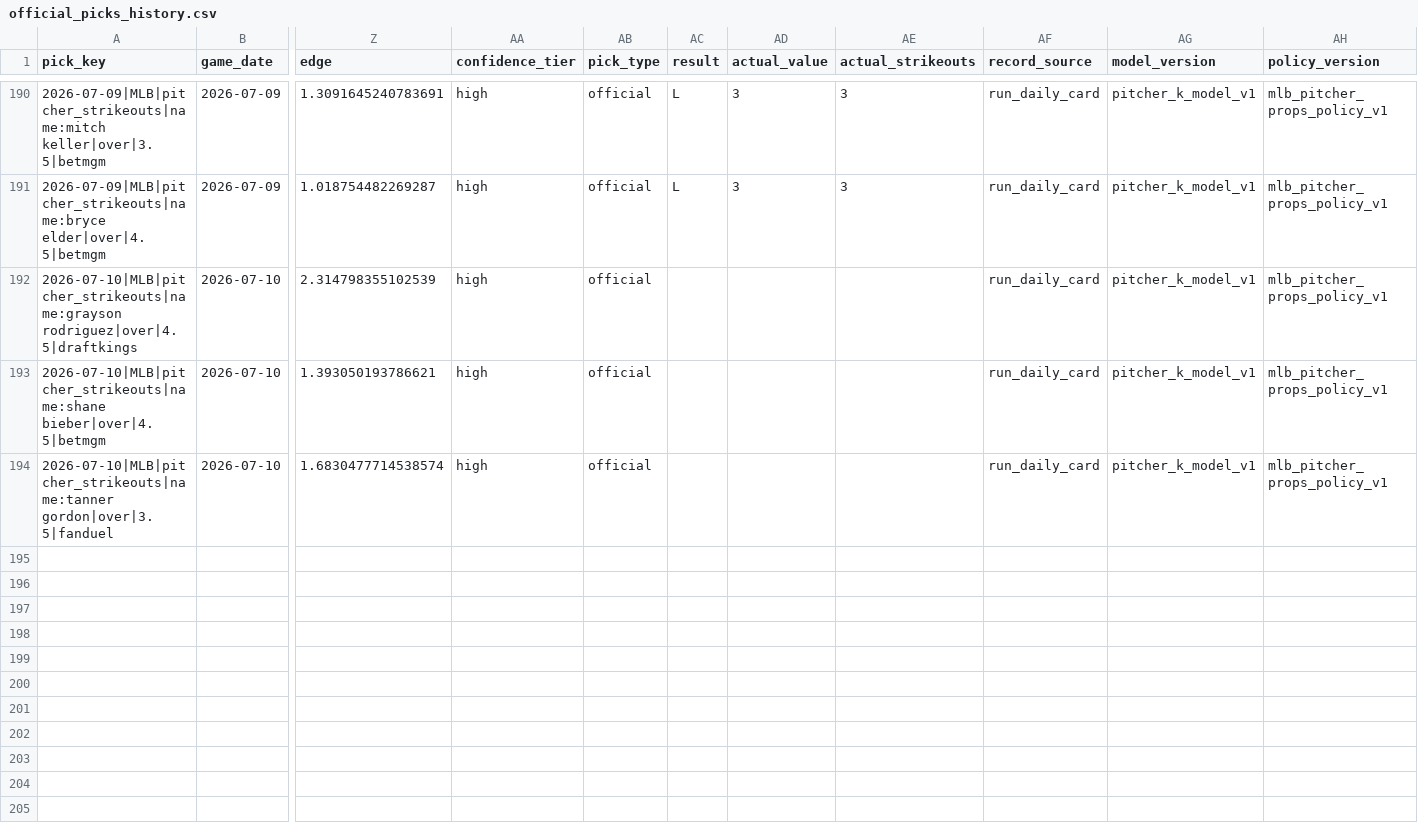
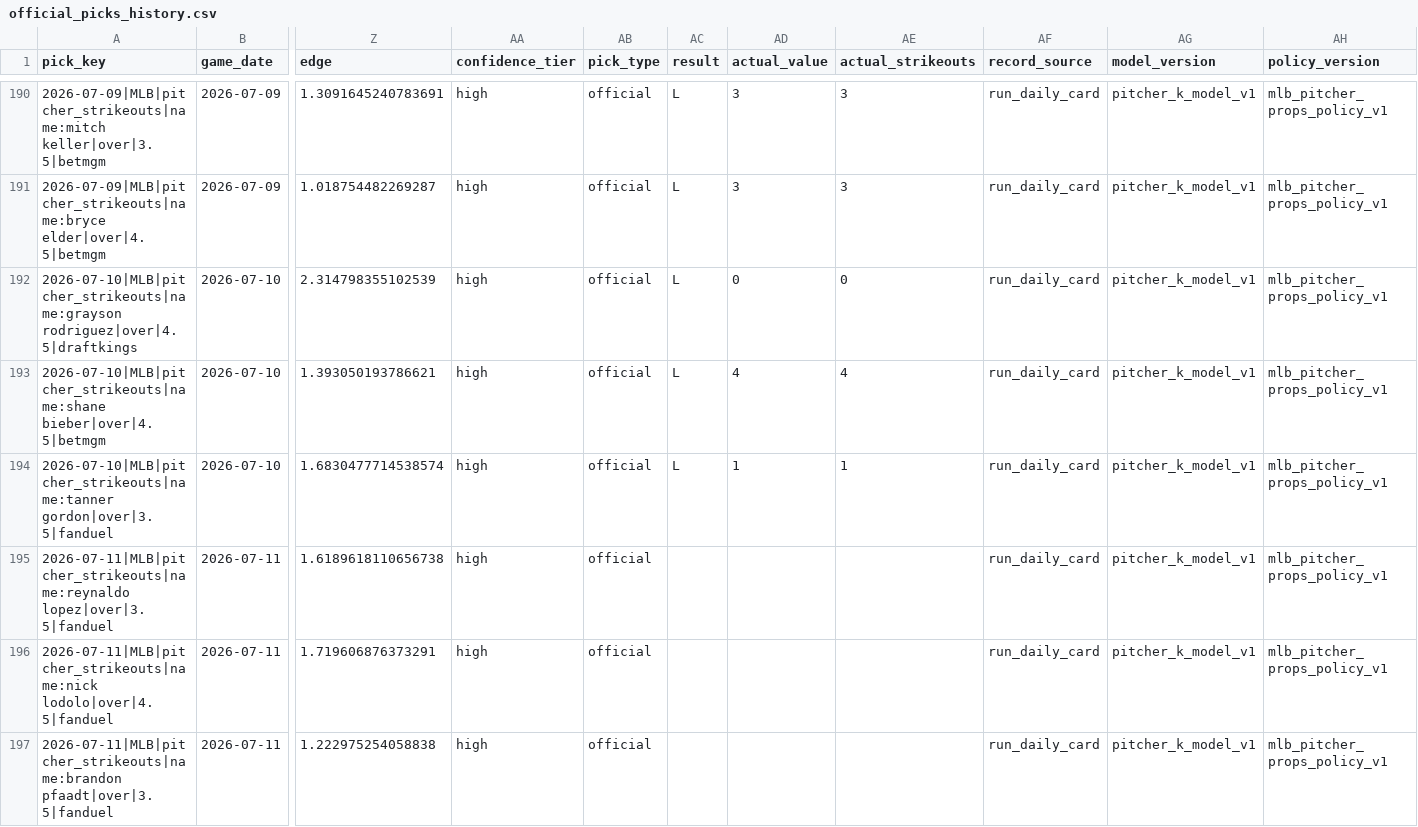
Before and after one commit to Ethrogo/proGramble, a CSV file: MLB/data/tracking/official_picks_history.csv, drawn as a sheet; only a part is shown, gaps mark what is left out; rows hold the shown columns only; the diff names each change by its address in the sheet, - before the commit and + after, or states it on an @@ line.

```diff
--- a/MLB/data/tracking/official_picks_history.csv
+++ b/MLB/data/tracking/official_picks_history.csv
-AC192:AC194 (result): (empty)
+AC192:AC194 (result): L
-AD192 (actual_value): (empty)
+AD192 (actual_value): 0
-AE192 (actual_strikeouts): (empty)
+AE192 (actual_strikeouts): 0
-AD193 (actual_value): (empty)
+AD193 (actual_value): 4
-AE193 (actual_strikeouts): (empty)
+AE193 (actual_strikeouts): 4
-AD194 (actual_value): (empty)
+AD194 (actual_value): 1
-AE194 (actual_strikeouts): (empty)
+AE194 (actual_strikeouts): 1
+row 195: 2026-07-11|MLB|pitcher_strikeouts|name:reynaldo lopez|over|3.5|fanduel | 2026-07-11 | 1.6189618110656738 | high | official |  |  |  | run_daily_card | pitcher_k_model_v1 | mlb_pitcher_props_policy_v1
+row 196: 2026-07-11|MLB|pitcher_strikeouts|name:nick lodolo|over|4.5|fanduel | 2026-07-11 | 1.719606876373291 | high | official |  |  |  | run_daily_card | pitcher_k_model_v1 | mlb_pitcher_props_policy_v1
+row 197: 2026-07-11|MLB|pitcher_strikeouts|name:brandon pfaadt|over|3.5|fanduel | 2026-07-11 | 1.222975254058838 | high | official |  |  |  | run_daily_card | pitcher_k_model_v1 | mlb_pitcher_props_policy_v1
```
Also changed, not shown: MLB/data/tracking/official_picks_profit_by_book.csv, MLB/data/tracking/official_picks_profit_report.csv, 10 other files.
